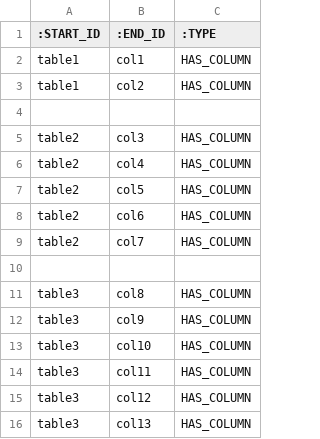
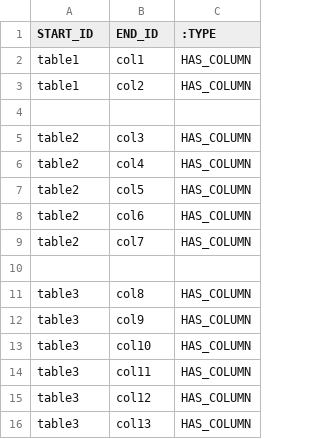
Before and after one commit to yjjo-ds/text-to-sql, a CSV file: table_column_rel.csv, drawn as a sheet.

Commit message:
Fix header format in table_column_rel.csv

```diff
--- a/table_column_rel.csv
+++ b/table_column_rel.csv
@@ -1,2 +1,2 @@
-:START_ID,:END_ID,:TYPE
+START_ID,END_ID,:TYPE
 table1,col1,HAS_COLUMN
```
